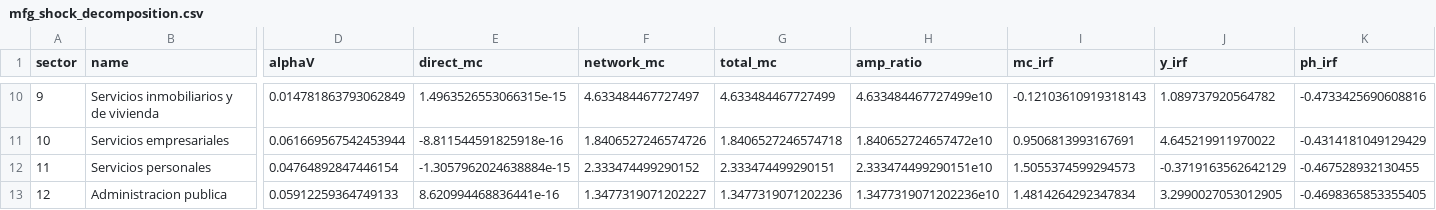
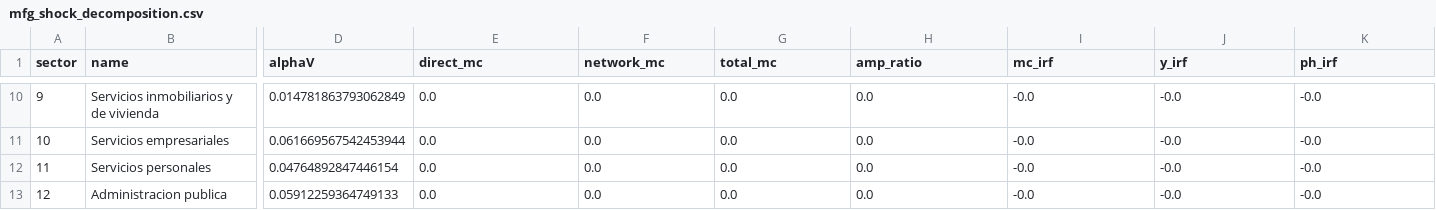
Before and after one commit to andiaz90/networks_dpmp, a CSV file: Model/julia_dynare/tables/mfg_shock_decomposition.csv, drawn as a sheet; only a part is shown, gaps mark what is left out; the diff covers the shown part only; the diff names each change by its address in the sheet, - before the commit and + after, or states it on an @@ line.

```diff
--- a/Model/julia_dynare/tables/mfg_shock_decomposition.csv
+++ b/Model/julia_dynare/tables/mfg_shock_decomposition.csv
-E10 (direct_mc): 1.4963526553066315e-15
+E10 (direct_mc): 0.0
-F10 (network_mc): 4.633484467727497
+F10 (network_mc): 0.0
-G10 (total_mc): 4.633484467727499
+G10 (total_mc): 0.0
-H10 (amp_ratio): 4.633484467727499e10
+H10 (amp_ratio): 0.0
-I10 (mc_irf): -0.12103610919318143
+I10 (mc_irf): -0.0
-J10 (y_irf): 1.089737920564782
+J10 (y_irf): -0.0
-K10 (ph_irf): -0.4733425690608816
+K10 (ph_irf): -0.0
-E11 (direct_mc): -8.811544591825918e-16
+E11 (direct_mc): 0.0
-F11 (network_mc): 1.8406527246574726
+F11 (network_mc): 0.0
-G11 (total_mc): 1.8406527246574718
+G11 (total_mc): 0.0
-H11 (amp_ratio): 1.840652724657472e10
+H11 (amp_ratio): 0.0
-I11 (mc_irf): 0.9506813993167691
+I11 (mc_irf): -0.0
-J11 (y_irf): 4.645219911970022
+J11 (y_irf): -0.0
-K11 (ph_irf): -0.4314181049129429
+K11 (ph_irf): -0.0
-E12 (direct_mc): -1.3057962024638884e-15
+E12 (direct_mc): 0.0
-F12 (network_mc): 2.333474499290152
+F12 (network_mc): 0.0
-G12 (total_mc): 2.333474499290151
+G12 (total_mc): 0.0
-H12 (amp_ratio): 2.333474499290151e10
+H12 (amp_ratio): 0.0
-I12 (mc_irf): 1.5055374599294573
+I12 (mc_irf): -0.0
-J12 (y_irf): -0.3719163562642129
+J12 (y_irf): -0.0
-K12 (ph_irf): -0.467528932130455
+K12 (ph_irf): -0.0
-E13 (direct_mc): 8.620994468836441e-16
+E13 (direct_mc): 0.0
-F13 (network_mc): 1.3477319071202227
+F13 (network_mc): 0.0
-G13 (total_mc): 1.3477319071202236
+G13 (total_mc): 0.0
-H13 (amp_ratio): 1.3477319071202236e10
+H13 (amp_ratio): 0.0
-I13 (mc_irf): 1.4814264292347834
+I13 (mc_irf): -0.0
-J13 (y_irf): 3.2990027053012905
+J13 (y_irf): -0.0
-K13 (ph_irf): -0.4698365853355405
+K13 (ph_irf): -0.0
```
Also changed, not shown: 56 edited cells elsewhere in this file, Model/julia_dynare/mod/dynare_ss.csv, Model/julia_dynare/tables/agr_shock_decomposition.csv, 25 other files.
